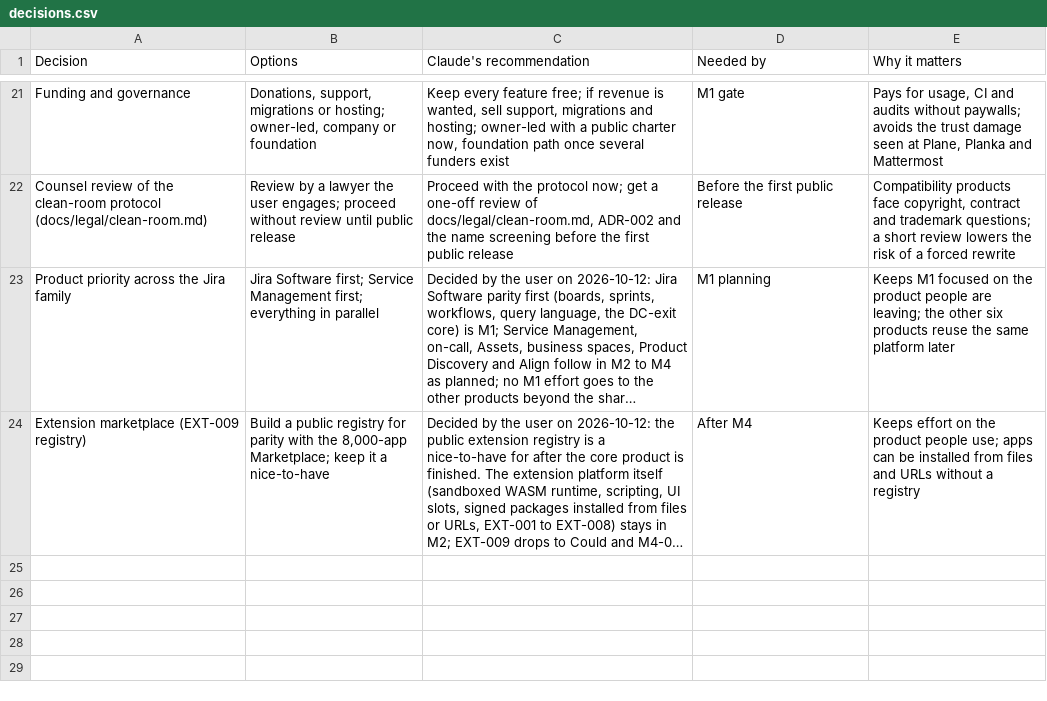
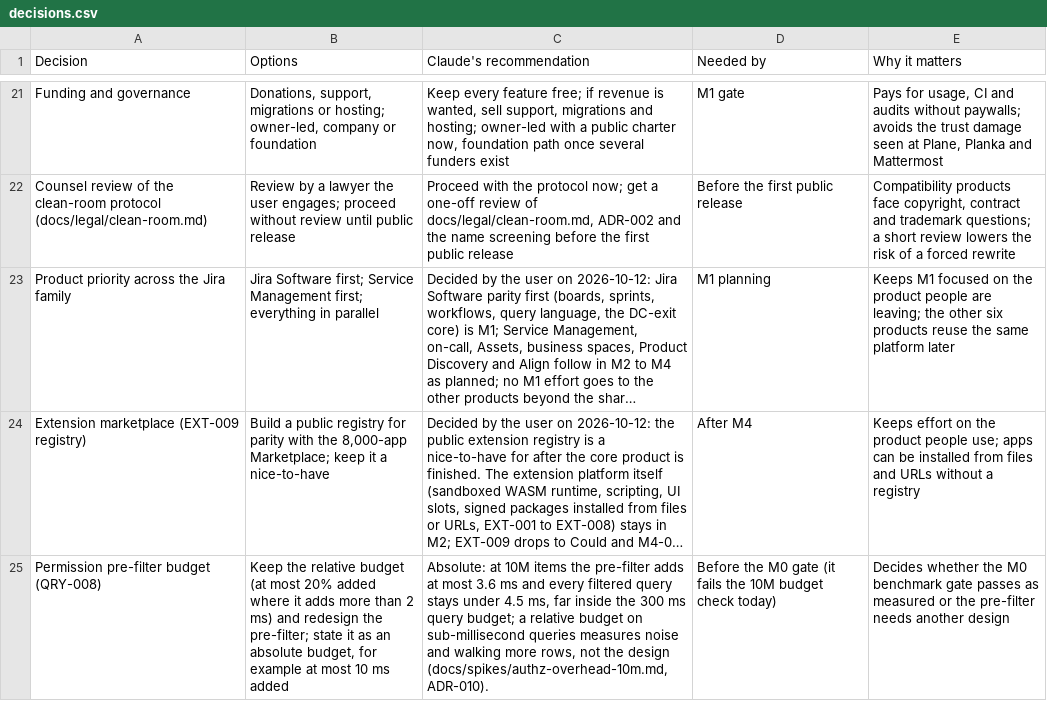
Before and after one commit to rockersands/taskmoor, a CSV file: docs/plan/decisions.csv, drawn as a sheet; only a part is shown, gaps mark what is left out; long unchanged cells end in …; the diff names each change by its address in the sheet, - before the commit and + after, or states it on an @@ line.

```diff
--- a/docs/plan/decisions.csv
+++ b/docs/plan/decisions.csv
+row 25: Permission pre-filter budget (QRY-008) | Keep the relative budget (at most 20% added where it adds more than 2 ms) and redesign the pre-filter; state it as an absolute budget, for example at most 10 ms added | Absolute: at 10M items the pre-filter adds at most 3.6 ms and every filtered query stays under 4.5 ms, far inside the 300 ms query budget; a relative budget on sub-millisecond queries measures noise and walking more rows, not the design (docs/spikes/authz-overhead-10m.md, ADR-010). | Before the M0 gate (it fails the 10M budget check today) | Decides whether the M0 benchmark gate passes as measured or the pre-filter needs another design
```
Also changed, not shown: docs/plan/progress.csv, 24 other files.
